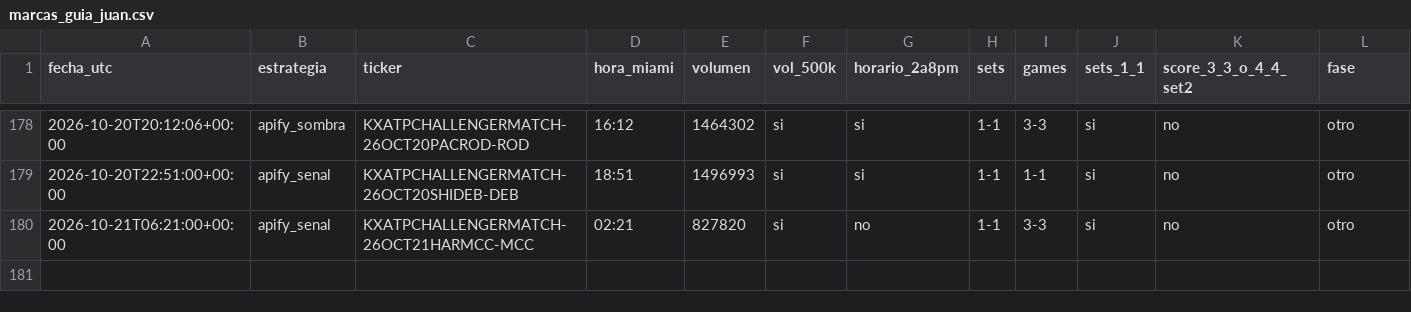
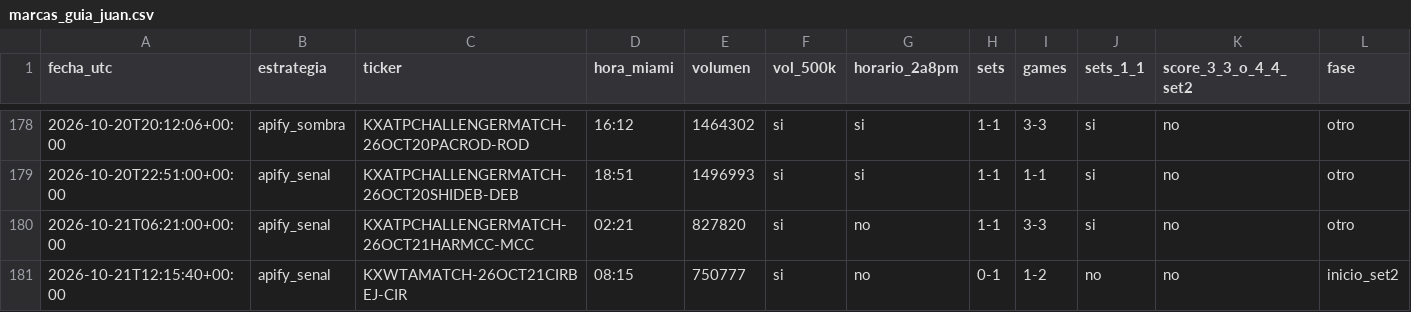
Before and after one commit to dineroforever/tenis-alertas, a CSV file: marcas_guia_juan.csv, drawn as a sheet; only a part is shown, gaps mark what is left out; rows hold the shown columns only; the diff names each change by its address in the sheet, - before the commit and + after, or states it on an @@ line.

```diff
--- a/marcas_guia_juan.csv
+++ b/marcas_guia_juan.csv
+row 181: 2026-10-21T12:15:40+00:00 | apify_senal | KXWTAMATCH-26OCT21CIRBEJ-CIR | 08:15 | 750777 | si | no | 0-1 | 1-2 | no | no | inicio_set2
```
Also changed, not shown: candidatos.csv, senales_tenis.csv, 1 other file.
